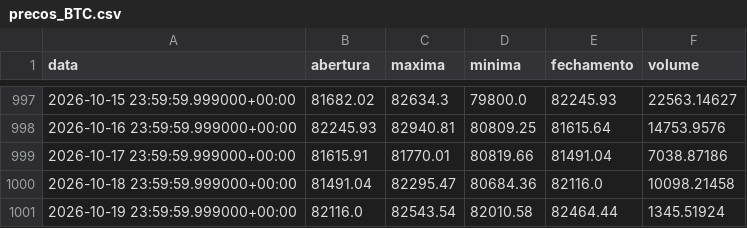
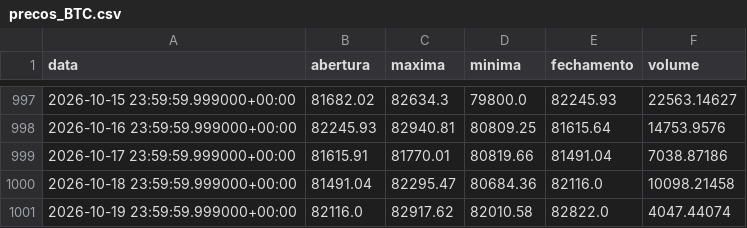
Before and after one commit to diogoraucci/dashboar_crypto_opcoes, a CSV file: data/precos_BTC.csv, drawn as a sheet; only a part is shown, gaps mark what is left out.

```diff
--- a/data/precos_BTC.csv
+++ b/data/precos_BTC.csv
@@ -1000,2 +1000,2 @@ data,abertura,maxima,minima,fechamento,volume
 2026-10-18 23:59:59.999000+00:00,81491.04,82295.47,80684.36,82116.0,10098.21458
-2026-10-19 23:59:59.999000+00:00,82116.0,82543.54,82010.58,82464.44,1345.51924
+2026-10-19 23:59:59.999000+00:00,82116.0,82917.62,82010.58,82822.0,4047.44074
```
Also changed, not shown: data/opcoes_BTC.csv, data/opcoes_ETH.csv, 3 other files.
